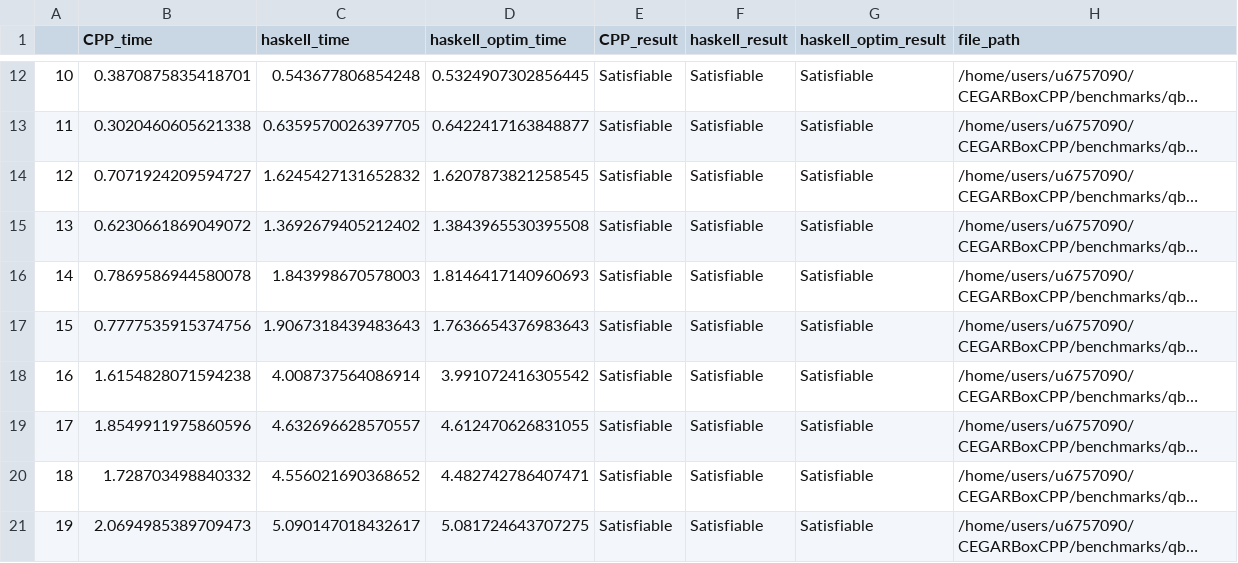
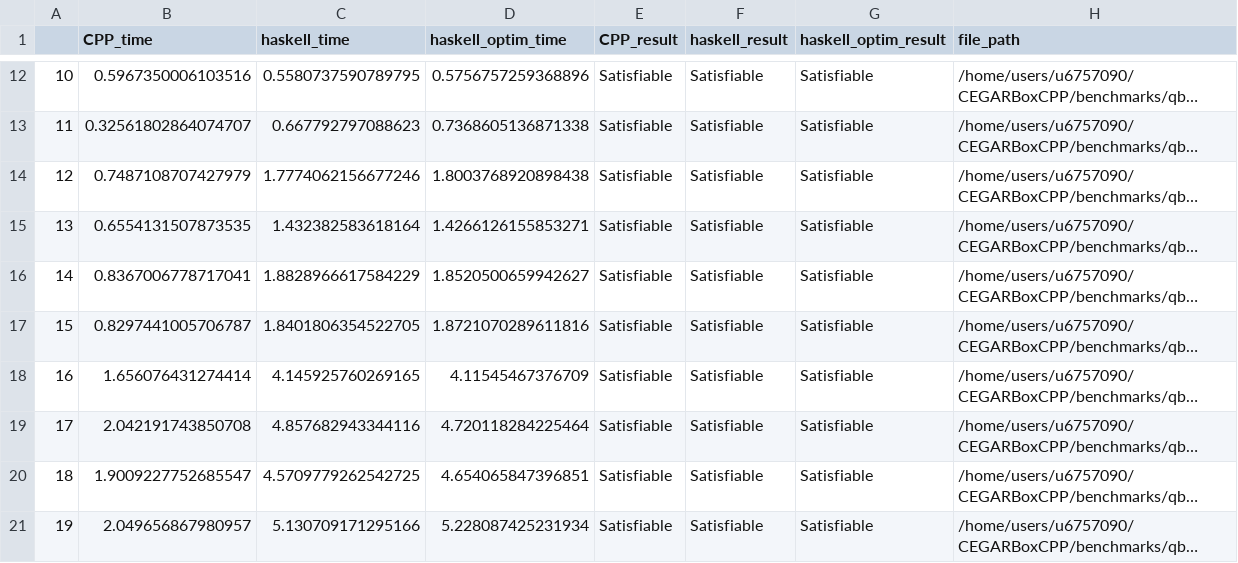
Before and after one commit to JunweiXiong/CEGARBoxCPP, a CSV file: Experiment/data/qbf.csv, drawn as a sheet; only a part is shown, gaps mark what is left out; long unchanged cells end in …; the diff covers the shown part only; the diff names each change by its address in the sheet, - before the commit and + after, or states it on an @@ line.

```diff
--- a/Experiment/data/qbf.csv
+++ b/Experiment/data/qbf.csv
-B12 (CPP_time): 0.3870875835418701
+B12 (CPP_time): 0.5967350006103516
-C12 (haskell_time): 0.543677806854248
+C12 (haskell_time): 0.5580737590789795
-D12 (haskell_optim_time): 0.5324907302856445
+D12 (haskell_optim_time): 0.5756757259368896
-B13 (CPP_time): 0.3020460605621338
+B13 (CPP_time): 0.32561802864074707
-C13 (haskell_time): 0.6359570026397705
+C13 (haskell_time): 0.667792797088623
-D13 (haskell_optim_time): 0.6422417163848877
+D13 (haskell_optim_time): 0.7368605136871338
-B14 (CPP_time): 0.7071924209594727
+B14 (CPP_time): 0.7487108707427979
-C14 (haskell_time): 1.6245427131652832
+C14 (haskell_time): 1.7774062156677246
-D14 (haskell_optim_time): 1.6207873821258545
+D14 (haskell_optim_time): 1.8003768920898438
-B15 (CPP_time): 0.6230661869049072
+B15 (CPP_time): 0.6554131507873535
-C15 (haskell_time): 1.3692679405212402
+C15 (haskell_time): 1.432382583618164
-D15 (haskell_optim_time): 1.3843965530395508
+D15 (haskell_optim_time): 1.4266126155853271
-B16 (CPP_time): 0.7869586944580078
+B16 (CPP_time): 0.8367006778717041
-C16 (haskell_time): 1.843998670578003
+C16 (haskell_time): 1.8828966617584229
-D16 (haskell_optim_time): 1.8146417140960693
+D16 (haskell_optim_time): 1.8520500659942627
-B17 (CPP_time): 0.7777535915374756
+B17 (CPP_time): 0.8297441005706787
-C17 (haskell_time): 1.9067318439483643
+C17 (haskell_time): 1.8401806354522705
-D17 (haskell_optim_time): 1.7636654376983643
+D17 (haskell_optim_time): 1.8721070289611816
-B18 (CPP_time): 1.6154828071594238
+B18 (CPP_time): 1.656076431274414
-C18 (haskell_time): 4.008737564086914
+C18 (haskell_time): 4.145925760269165
-D18 (haskell_optim_time): 3.991072416305542
+D18 (haskell_optim_time): 4.11545467376709
-B19 (CPP_time): 1.8549911975860596
+B19 (CPP_time): 2.042191743850708
-C19 (haskell_time): 4.632696628570557
+C19 (haskell_time): 4.857682943344116
-D19 (haskell_optim_time): 4.612470626831055
+D19 (haskell_optim_time): 4.720118284225464
-B20 (CPP_time): 1.728703498840332
+B20 (CPP_time): 1.9009227752685547
-C20 (haskell_time): 4.556021690368652
+C20 (haskell_time): 4.5709779262542725
-D20 (haskell_optim_time): 4.482742786407471
+D20 (haskell_optim_time): 4.654065847396851
-B21 (CPP_time): 2.0694985389709473
+B21 (CPP_time): 2.049656867980957
-C21 (haskell_time): 5.090147018432617
+C21 (haskell_time): 5.130709171295166
-D21 (haskell_optim_time): 5.081724643707275
+D21 (haskell_optim_time): 5.228087425231934
```
Also changed, not shown: 138 edited cells elsewhere in this file, Experiment/data/3CNF.csv, Experiment/data/qbfL.csv, 6 other files.
